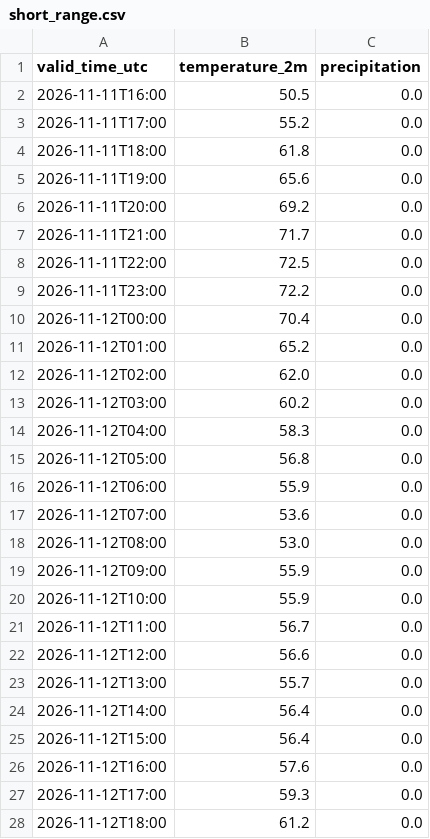
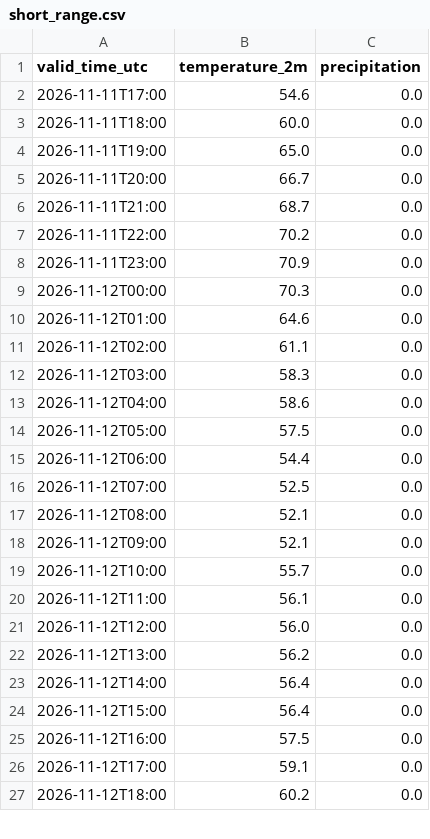
Before and after one commit to russomatt-wx/moraga-weather-graphics, a CSV file: hrrr-data/short_range.csv, drawn as a sheet; only a part is shown; the diff covers the shown part only.

```diff
--- a/hrrr-data/short_range.csv
+++ b/hrrr-data/short_range.csv
@@ -1,28 +1,27 @@
 valid_time_utc,temperature_2m,precipitation
-2026-11-11T16:00,50.5,0.0
-2026-11-11T17:00,55.2,0.0
-2026-11-11T18:00,61.8,0.0
-2026-11-11T19:00,65.6,0.0
-2026-11-11T20:00,69.2,0.0
-2026-11-11T21:00,71.7,0.0
-2026-11-11T22:00,72.5,0.0
-2026-11-11T23:00,72.2,0.0
-2026-11-12T00:00,70.4,0.0
-2026-11-12T01:00,65.2,0.0
-2026-11-12T02:00,62.0,0.0
-2026-11-12T03:00,60.2,0.0
-2026-11-12T04:00,58.3,0.0
-2026-11-12T05:00,56.8,0.0
-2026-11-12T06:00,55.9,0.0
-2026-11-12T07:00,53.6,0.0
-2026-11-12T08:00,53.0,0.0
-2026-11-12T09:00,55.9,0.0
-2026-11-12T10:00,55.9,0.0
-2026-11-12T11:00,56.7,0.0
-2026-11-12T12:00,56.6,0.0
-2026-11-12T13:00,55.7,0.0
+2026-11-11T17:00,54.6,0.0
+2026-11-11T18:00,60.0,0.0
+2026-11-11T19:00,65.0,0.0
+2026-11-11T20:00,66.7,0.0
+2026-11-11T21:00,68.7,0.0
+2026-11-11T22:00,70.2,0.0
+2026-11-11T23:00,70.9,0.0
+2026-11-12T00:00,70.3,0.0
+2026-11-12T01:00,64.6,0.0
+2026-11-12T02:00,61.1,0.0
+2026-11-12T03:00,58.3,0.0
+2026-11-12T04:00,58.6,0.0
+2026-11-12T05:00,57.5,0.0
+2026-11-12T06:00,54.4,0.0
+2026-11-12T07:00,52.5,0.0
+2026-11-12T08:00,52.1,0.0
+2026-11-12T09:00,52.1,0.0
+2026-11-12T10:00,55.7,0.0
+2026-11-12T11:00,56.1,0.0
+2026-11-12T12:00,56.0,0.0
+2026-11-12T13:00,56.2,0.0
 2026-11-12T14:00,56.4,0.0
 2026-11-12T15:00,56.4,0.0
-2026-11-12T16:00,57.6,0.0
-2026-11-12T17:00,59.3,0.0
-2026-11-12T18:00,61.2,0.0
+2026-11-12T16:00,57.5,0.0
+2026-11-12T17:00,59.1,0.0
+2026-11-12T18:00,60.2,0.0
```
Also changed, not shown: 1 added row and 63 edited cells elsewhere in this file, 2 other files.
